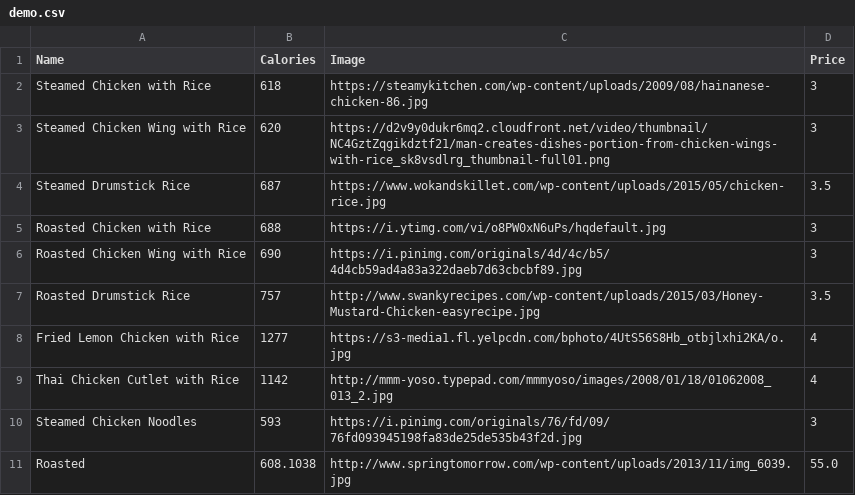
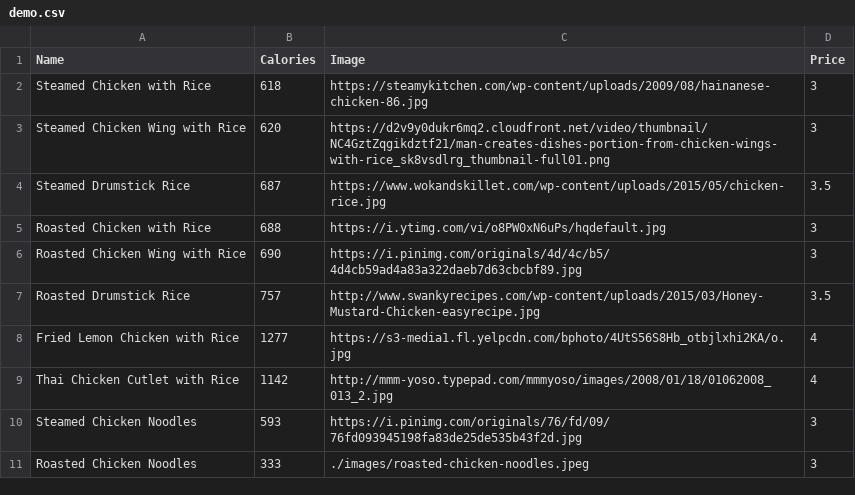
Before and after one commit to SamsonYuBaiJian/traclories, a CSV file: back-end/demo.csv, drawn as a sheet; removed rows and columns are numbered as before the commit, all else as after; the diff names each change by its address in the sheet, - before the commit and + after, or states it on an @@ line.

```diff
--- a/back-end/demo.csv
+++ b/back-end/demo.csv
-row 11: Roasted | 608.1038 | http://www.springtomorrow.com/wp-content/uploads/2013/11/img_6039.jpg | 55.0
+row 11: Roasted Chicken Noodles | 333 | ./images/roasted-chicken-noodles.jpeg | 3
```
Also changed, not shown: 4 other files.
